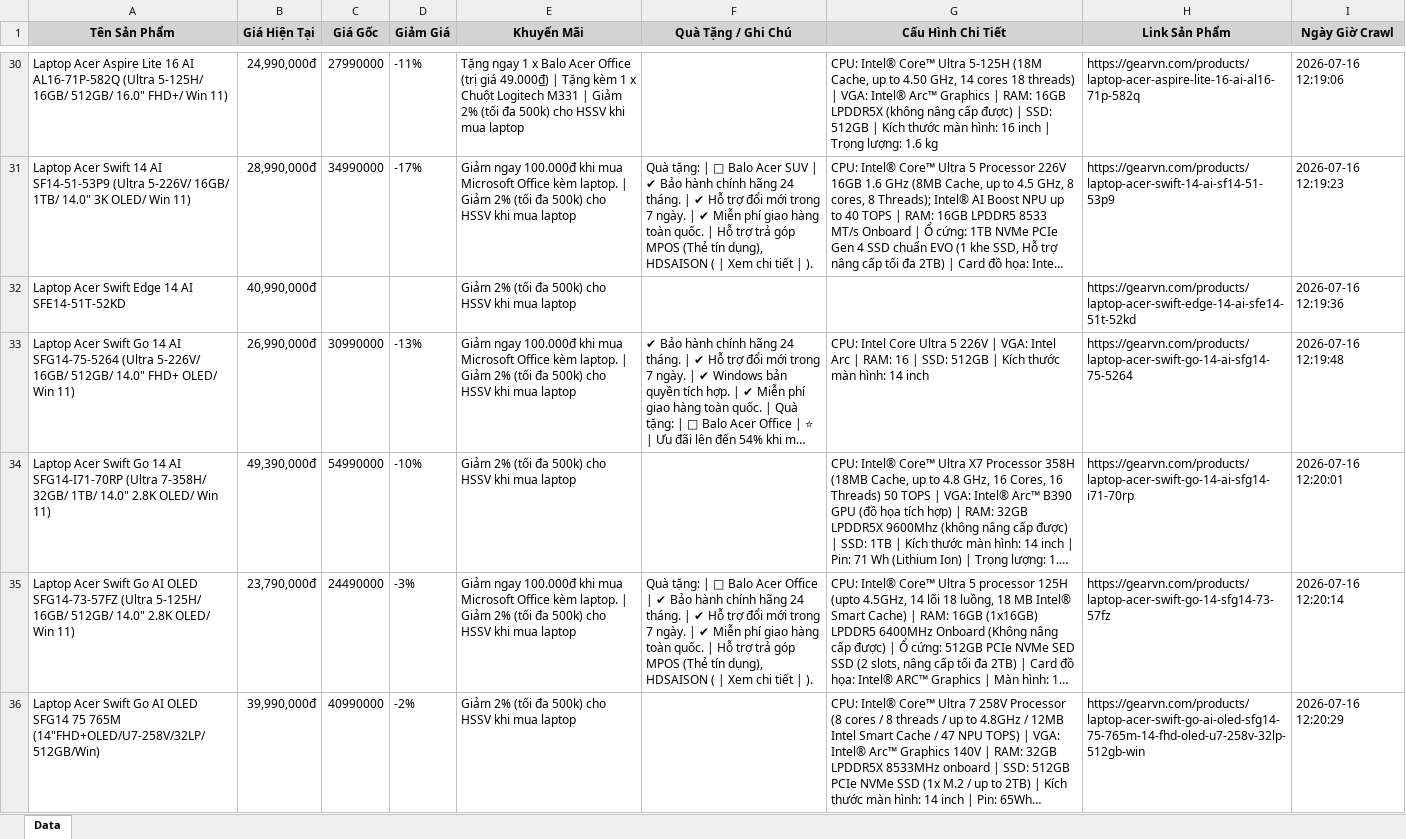
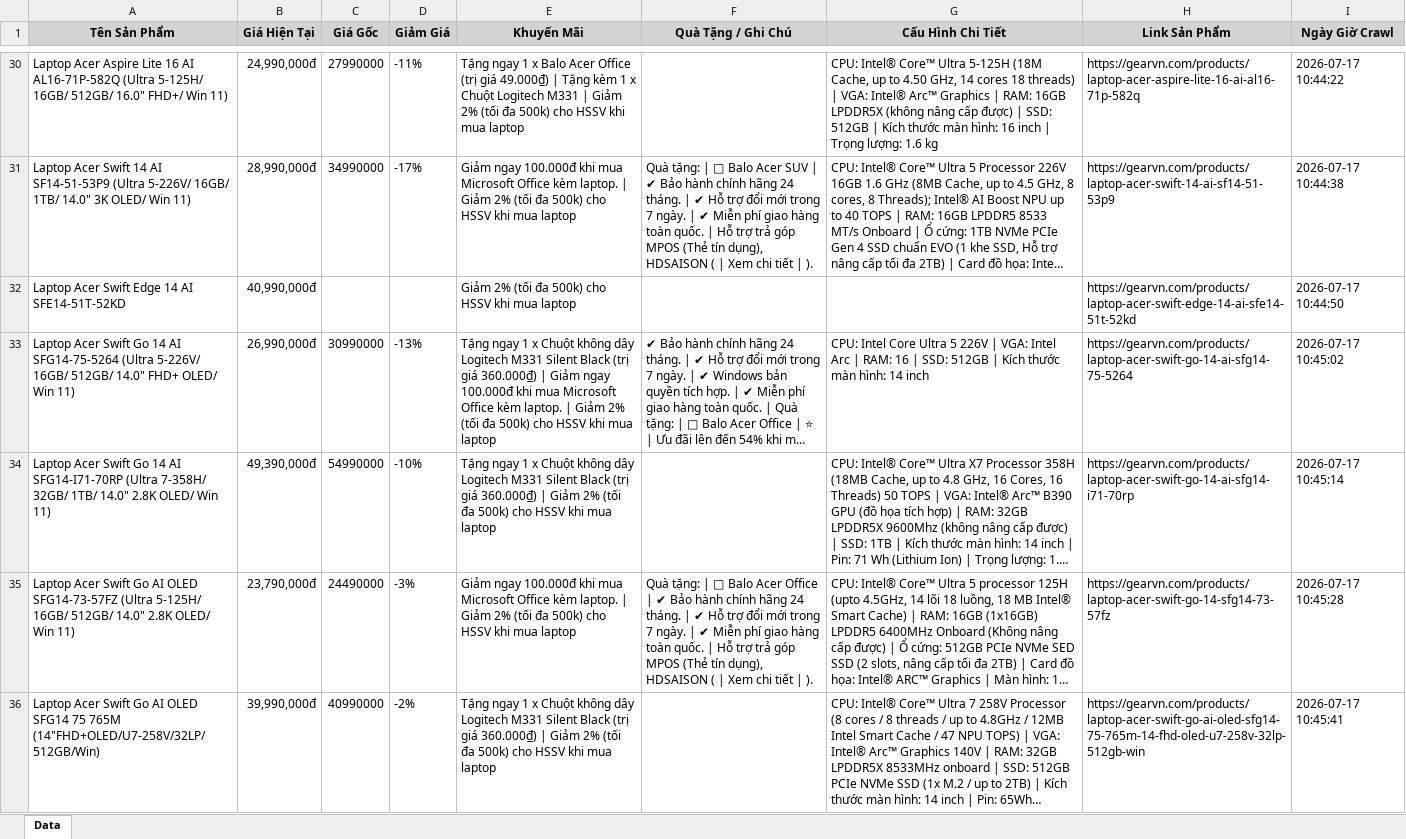
Before and after one commit to QuangTran-deptrai/crawl_laptop, an Excel workbook: laptop_gearvn_all.xlsx, sheet Data, drawn as a sheet; only a part is shown, gaps mark what is left out; long unchanged cells end in …; values as stored, in another font and other column widths than the file's, no borders; the diff covers the shown part only; the diff names each change by its address in the sheet, - before the commit and + after, or states it on an @@ line.

```diff
--- a/laptop_gearvn_all.xlsx (sheet Data)
+++ b/laptop_gearvn_all.xlsx (sheet Data)
-I30 (Ngày Giờ Crawl): 2026-07-16 12:19:06
+I30 (Ngày Giờ Crawl): 2026-07-17 10:44:22
-I31 (Ngày Giờ Crawl): 2026-07-16 12:19:23
+I31 (Ngày Giờ Crawl): 2026-07-17 10:44:38
-I32 (Ngày Giờ Crawl): 2026-07-16 12:19:36
+I32 (Ngày Giờ Crawl): 2026-07-17 10:44:50
-E33 (Khuyến Mãi): Giảm ngay…
+E33 (Khuyến Mãi): Tặng ngay 1 x Chuột không dây Logitech M331 Silent Black (trị giá 360.000₫) | Giảm ngay…
-I33 (Ngày Giờ Crawl): 2026-07-16 12:19:48
+I33 (Ngày Giờ Crawl): 2026-07-17 10:45:02
-E34 (Khuyến Mãi): Giảm 2%…
+E34 (Khuyến Mãi): Tặng ngay 1 x Chuột không dây Logitech M331 Silent Black (trị giá 360.000₫) | Giảm 2%…
-I34 (Ngày Giờ Crawl): 2026-07-16 12:20:01
+I34 (Ngày Giờ Crawl): 2026-07-17 10:45:14
-I35 (Ngày Giờ Crawl): 2026-07-16 12:20:14
+I35 (Ngày Giờ Crawl): 2026-07-17 10:45:28
-E36 (Khuyến Mãi): Giảm 2%…
+E36 (Khuyến Mãi): Tặng ngay 1 x Chuột không dây Logitech M331 Silent Black (trị giá 360.000₫) | Giảm 2%…
-I36 (Ngày Giờ Crawl): 2026-07-16 12:20:29
+I36 (Ngày Giờ Crawl): 2026-07-17 10:45:41
```
Also changed, not shown: 56 added rows, 56 removed rows and 78 edited cells elsewhere in this sheet, laptop_cellphones_all.xlsx, laptop_fptshop_all.xlsx, 2 other files.
